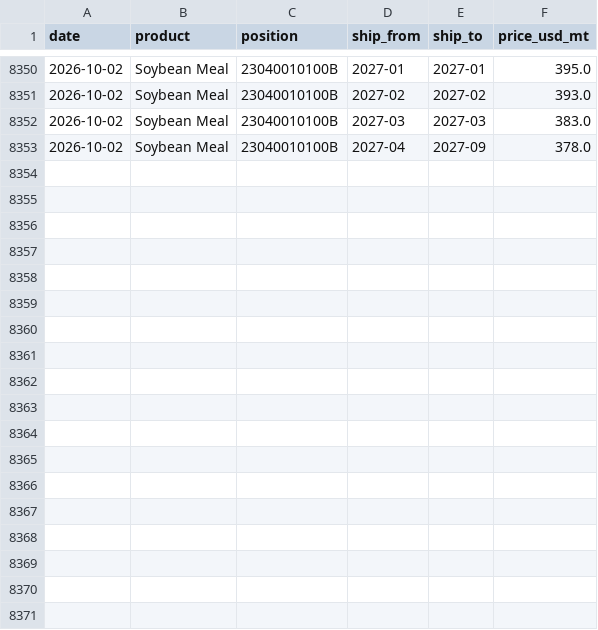
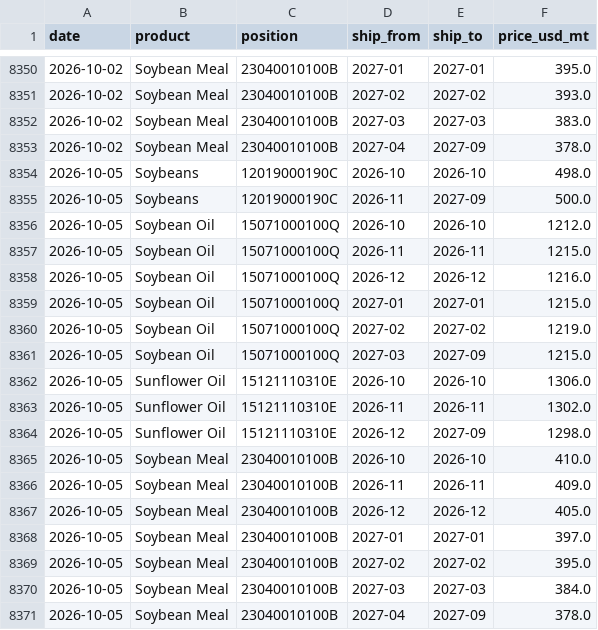
Before and after one commit to philipbergman6-glitch/Mirror-Market, a CSV file: data/history/argentina_fob.csv, drawn as a sheet; only a part is shown, gaps mark what is left out; the diff names each change by its address in the sheet, - before the commit and + after, or states it on an @@ line.

```diff
--- a/data/history/argentina_fob.csv
+++ b/data/history/argentina_fob.csv
+row 8354: 2026-10-05 | Soybeans | 12019000190C | 2026-10 | 2026-10 | 498.0
+row 8355: 2026-10-05 | Soybeans | 12019000190C | 2026-11 | 2027-09 | 500.0
+row 8356: 2026-10-05 | Soybean Oil | 15071000100Q | 2026-10 | 2026-10 | 1212.0
+row 8357: 2026-10-05 | Soybean Oil | 15071000100Q | 2026-11 | 2026-11 | 1215.0
+row 8358: 2026-10-05 | Soybean Oil | 15071000100Q | 2026-12 | 2026-12 | 1216.0
+row 8359: 2026-10-05 | Soybean Oil | 15071000100Q | 2027-01 | 2027-01 | 1215.0
+row 8360: 2026-10-05 | Soybean Oil | 15071000100Q | 2027-02 | 2027-02 | 1219.0
+row 8361: 2026-10-05 | Soybean Oil | 15071000100Q | 2027-03 | 2027-09 | 1215.0
+row 8362: 2026-10-05 | Sunflower Oil | 15121110310E | 2026-10 | 2026-10 | 1306.0
+row 8363: 2026-10-05 | Sunflower Oil | 15121110310E | 2026-11 | 2026-11 | 1302.0
+row 8364: 2026-10-05 | Sunflower Oil | 15121110310E | 2026-12 | 2027-09 | 1298.0
+row 8365: 2026-10-05 | Soybean Meal | 23040010100B | 2026-10 | 2026-10 | 410.0
+row 8366: 2026-10-05 | Soybean Meal | 23040010100B | 2026-11 | 2026-11 | 409.0
+row 8367: 2026-10-05 | Soybean Meal | 23040010100B | 2026-12 | 2026-12 | 405.0
+row 8368: 2026-10-05 | Soybean Meal | 23040010100B | 2027-01 | 2027-01 | 397.0
+row 8369: 2026-10-05 | Soybean Meal | 23040010100B | 2027-02 | 2027-02 | 395.0
+row 8370: 2026-10-05 | Soybean Meal | 23040010100B | 2027-03 | 2027-03 | 384.0
+row 8371: 2026-10-05 | Soybean Meal | 23040010100B | 2027-04 | 2027-09 | 378.0
```
Also changed, not shown: data/history/brazil_spot_prices.csv, data/history/data_freshness.csv, 8 other files.
